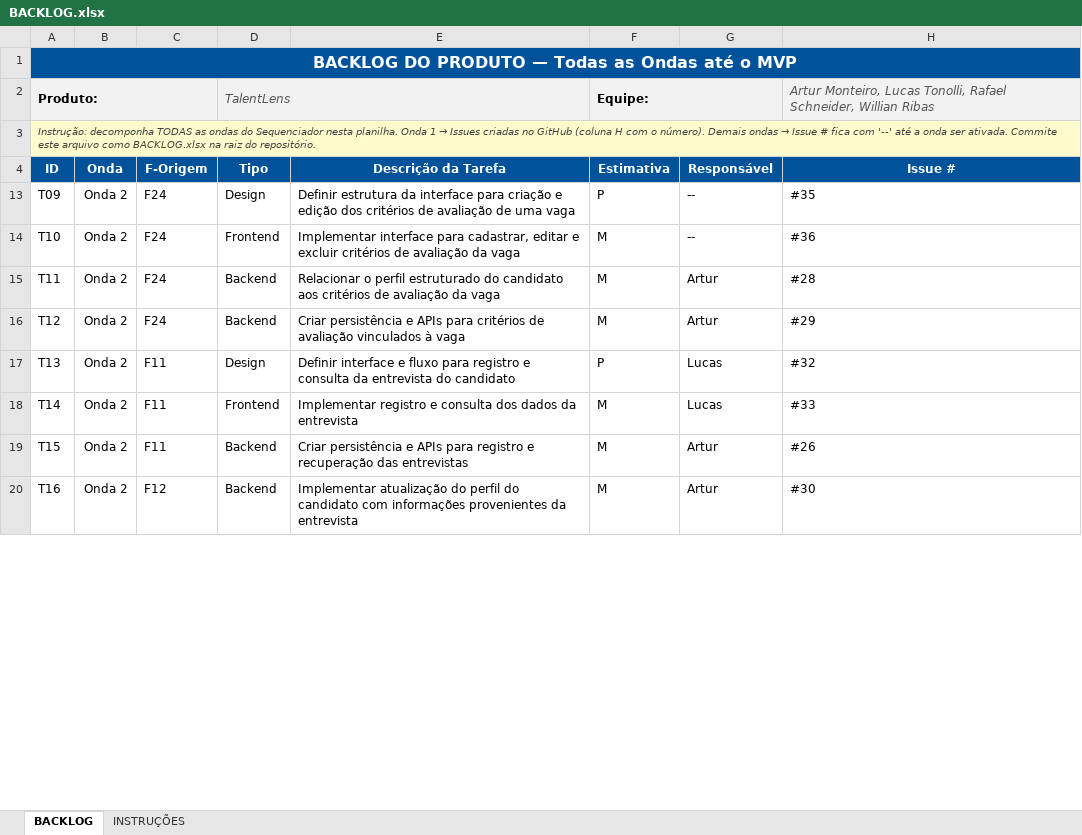
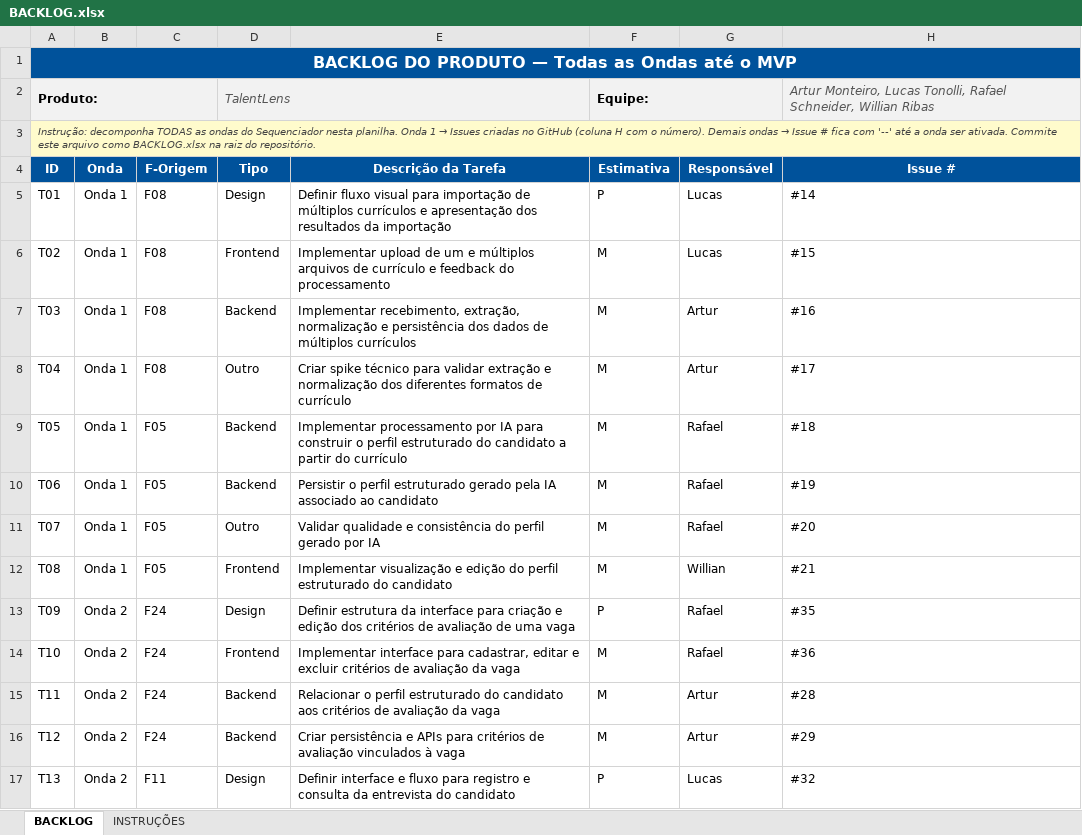
Before and after one commit to TalentLens-SisDib/TalentLens, an Excel workbook: BACKLOG.xlsx, sheet BACKLOG, drawn as a sheet; only a part is shown; the shorter side is filled out with more unchanged rows; values as stored, in another font and other column widths than the file's, no borders; conditional formats not drawn; the diff covers the shown part only; the diff names each change by its address in the sheet, - before the commit and + after, or states it on an @@ line.

Commit message:
Atualiza BACKLOG.xlsx - Issues da Onda 2 preenchidas

```diff
--- a/BACKLOG.xlsx (sheet BACKLOG)
+++ b/BACKLOG.xlsx (sheet BACKLOG)
@@ row 5 unhidden: T01 | Onda 1 | F08 | Design | Definir fluxo visual para importação de múltiplos currículos e apresentação dos resultados da importação | P | Lucas | #14 @@
@@ row 6 unhidden: T02 | Onda 1 | F08 | Frontend | Implementar upload de um e múltiplos arquivos de currículo e feedback do processamento | M | Lucas | #15 @@
@@ row 7 unhidden: T03 | Onda 1 | F08 | Backend | Implementar recebimento, extração, normalização e persistência dos dados de múltiplos currículos | M | Artur | #16 @@
@@ row 8 unhidden: T04 | Onda 1 | F08 | Outro | Criar spike técnico para validar extração e normalização dos diferentes formatos de currículo | M | Artur | #17 @@
@@ row 9 unhidden: T05 | Onda 1 | F05 | Backend | Implementar processamento por IA para construir o perfil estruturado do candidato a partir do currículo | M | Rafael | #18 @@
@@ row 10 unhidden: T06 | Onda 1 | F05 | Backend | Persistir o perfil estruturado gerado pela IA associado ao candidato | M | Rafael | #19 @@
@@ row 11 unhidden: T07 | Onda 1 | F05 | Outro | Validar qualidade e consistência do perfil gerado por IA | M | Rafael | #20 @@
@@ row 12 unhidden: T08 | Onda 1 | F05 | Frontend | Implementar visualização e edição do perfil estruturado do candidato | M | Willian | #21 @@
-G13:G14 (Responsável): --
+G13:G14 (Responsável): Rafael
```
Also changed, not shown: 28 hidden or unhidden rows and 2 edited cells elsewhere in this sheet.
